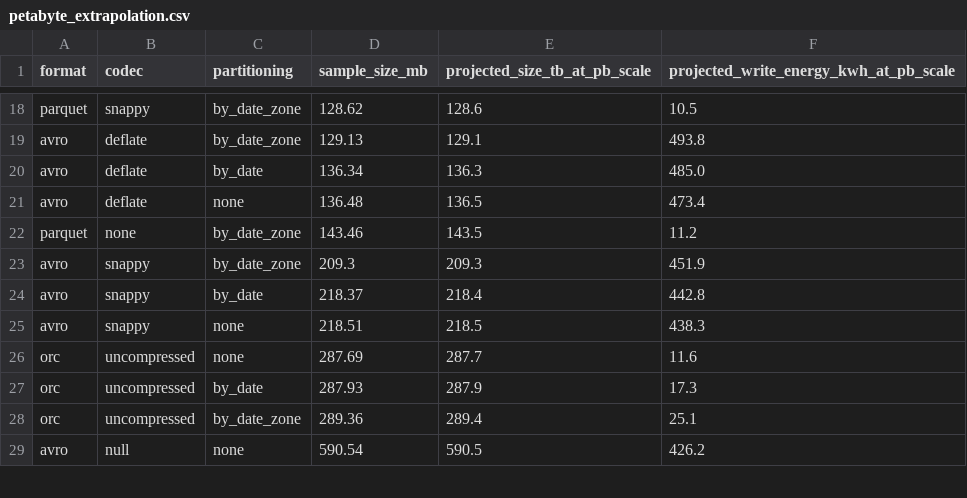
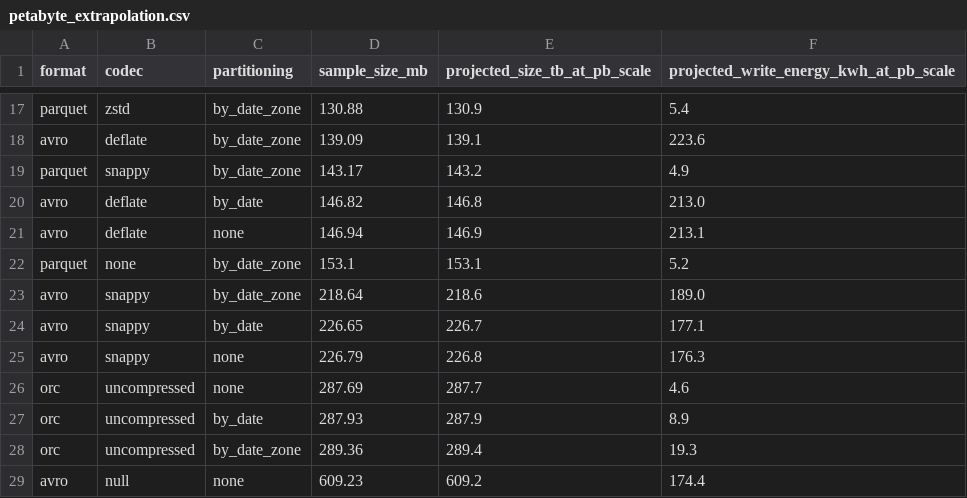
Before and after one commit to Shlokareddyt/BDSRAIE, a CSV file: results/petabyte_extrapolation.csv, drawn as a sheet; only a part is shown, gaps mark what is left out; addresses are those after the commit; the diff covers the shown part only; the diff names each change by its address in the sheet, - before the commit and + after, or states it on an @@ line.

```diff
--- a/results/petabyte_extrapolation.csv
+++ b/results/petabyte_extrapolation.csv
-B17 (codec): snappy
+B17 (codec): zstd
-D17 (sample_size_mb): 128.62
+D17 (sample_size_mb): 130.88
-E17 (projected_size_tb_at_pb_scale): 128.6
+E17 (projected_size_tb_at_pb_scale): 130.9
-F17: 10.5
+F17: 5.4
-D18 (sample_size_mb): 129.13
+D18 (sample_size_mb): 139.09
-E18 (projected_size_tb_at_pb_scale): 129.1
+E18 (projected_size_tb_at_pb_scale): 139.1
-F18: 493.8
+F18: 223.6
+row 19: parquet | snappy | by_date_zone | 143.17 | 143.2 | 4.9
-D20 (sample_size_mb): 136.34
+D20 (sample_size_mb): 146.82
-E20 (projected_size_tb_at_pb_scale): 136.3
+E20 (projected_size_tb_at_pb_scale): 146.8
-F20: 485.0
+F20: 213.0
-D21 (sample_size_mb): 136.48
+D21 (sample_size_mb): 146.94
-E21 (projected_size_tb_at_pb_scale): 136.5
+E21 (projected_size_tb_at_pb_scale): 146.9
-F21: 473.4
+F21: 213.1
-D22 (sample_size_mb): 143.46
+D22 (sample_size_mb): 153.1
-E22 (projected_size_tb_at_pb_scale): 143.5
+E22 (projected_size_tb_at_pb_scale): 153.1
-F22: 11.2
+F22: 5.2
-D23 (sample_size_mb): 209.3
+D23 (sample_size_mb): 218.64
-E23 (projected_size_tb_at_pb_scale): 209.3
+E23 (projected_size_tb_at_pb_scale): 218.6
-F23: 451.9
+F23: 189.0
-D24 (sample_size_mb): 218.37
+D24 (sample_size_mb): 226.65
-E24 (projected_size_tb_at_pb_scale): 218.4
+E24 (projected_size_tb_at_pb_scale): 226.7
-F24: 442.8
+F24: 177.1
-D25 (sample_size_mb): 218.51
+D25 (sample_size_mb): 226.79
-E25 (projected_size_tb_at_pb_scale): 218.5
+E25 (projected_size_tb_at_pb_scale): 226.8
-F25: 438.3
+F25: 176.3
-F26: 11.6
+F26: 4.6
-F27: 17.3
+F27: 8.9
-F28: 25.1
+F28: 19.3
-D29 (sample_size_mb): 590.54
+D29 (sample_size_mb): 609.23
-E29 (projected_size_tb_at_pb_scale): 590.5
+E29 (projected_size_tb_at_pb_scale): 609.2
-F29: 426.2
+F29: 174.4
```
Also changed, not shown: 2 added rows, 3 removed rows and 33 edited cells elsewhere in this file, results/query_benchmark.csv, results/query_energy.csv, 15 other files.
